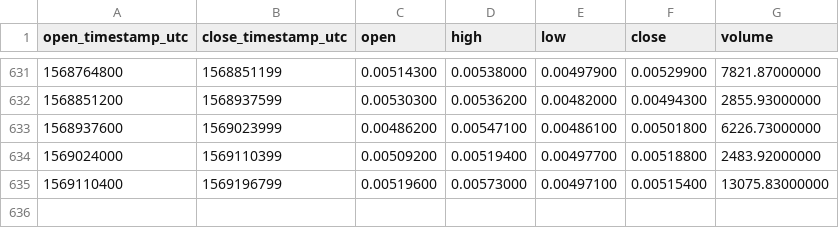
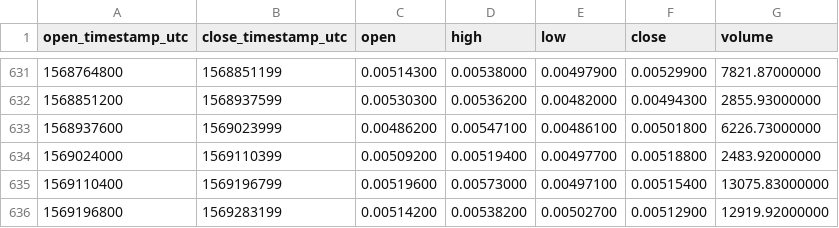
Before and after one commit to cryptobigbro/binance-LUNETH, a CSV file: binance-LUNETH-1d.csv, drawn as a sheet; only a part is shown, gaps mark what is left out.

Commit message:
Update OHLCV data.

```diff
--- a/binance-LUNETH-1d.csv
+++ b/binance-LUNETH-1d.csv
@@ -635 +635,2 @@ open_timestamp_utc,close_timestamp_utc,open,high,low,close,volume
 1569110400,1569196799,0.00519600,0.00573000,0.00497100,0.00515400,13075.83000000
+1569196800,1569283199,0.00514200,0.00538200,0.00502700,0.00512900,12919.92000000
```
Also changed, not shown: 1 other file.
